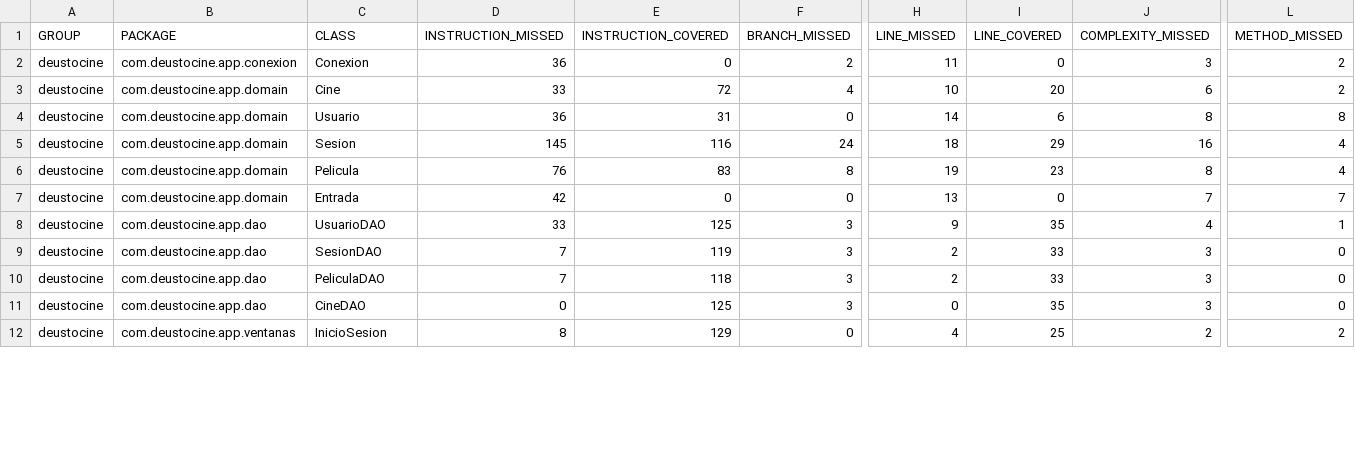
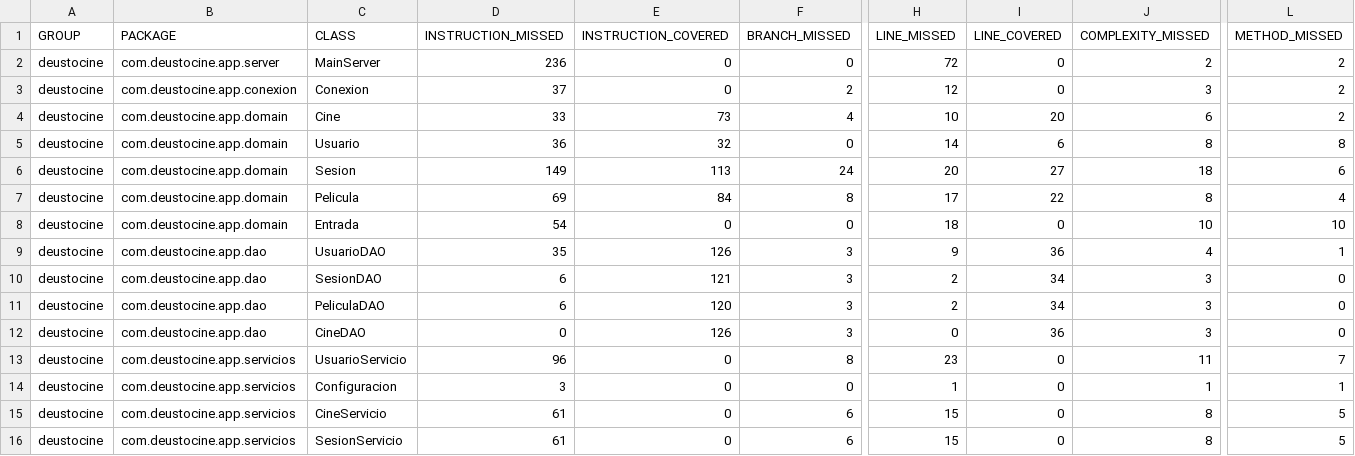
Before and after one commit to imagonzalezz/Deustocine, a CSV file: docs/jacoco/jacoco.csv, drawn as a sheet; only a part is shown, gaps mark what is left out; the shorter side is filled out with more unchanged rows; addresses are those after the commit; rows hold the shown columns only; the diff covers the shown part only; the diff names each change by its address in the sheet, - before the commit and + after, or states it on an @@ line.

```diff
--- a/docs/jacoco/jacoco.csv
+++ b/docs/jacoco/jacoco.csv
+row 2: deustocine | com.deustocine.app.server | MainServer | 236 | 0 | 0 | 72 | 0 | 2 | 2
-D3 (INSTRUCTION_MISSED): 36
+D3 (INSTRUCTION_MISSED): 37
-H3 (LINE_MISSED): 11
+H3 (LINE_MISSED): 12
-E4 (INSTRUCTION_COVERED): 72
+E4 (INSTRUCTION_COVERED): 73
-E5 (INSTRUCTION_COVERED): 31
+E5 (INSTRUCTION_COVERED): 32
-D6 (INSTRUCTION_MISSED): 145
+D6 (INSTRUCTION_MISSED): 149
-E6 (INSTRUCTION_COVERED): 116
+E6 (INSTRUCTION_COVERED): 113
-H6 (LINE_MISSED): 18
+H6 (LINE_MISSED): 20
-I6 (LINE_COVERED): 29
+I6 (LINE_COVERED): 27
-J6 (COMPLEXITY_MISSED): 16
+J6 (COMPLEXITY_MISSED): 18
-L6 (METHOD_MISSED): 4
+L6 (METHOD_MISSED): 6
-D7 (INSTRUCTION_MISSED): 76
+D7 (INSTRUCTION_MISSED): 69
-E7 (INSTRUCTION_COVERED): 83
+E7 (INSTRUCTION_COVERED): 84
-H7 (LINE_MISSED): 19
+H7 (LINE_MISSED): 17
-I7 (LINE_COVERED): 23
+I7 (LINE_COVERED): 22
-D8 (INSTRUCTION_MISSED): 42
+D8 (INSTRUCTION_MISSED): 54
-H8 (LINE_MISSED): 13
+H8 (LINE_MISSED): 18
-J8 (COMPLEXITY_MISSED): 7
+J8 (COMPLEXITY_MISSED): 10
-L8 (METHOD_MISSED): 7
+L8 (METHOD_MISSED): 10
-D9 (INSTRUCTION_MISSED): 33
+D9 (INSTRUCTION_MISSED): 35
-E9 (INSTRUCTION_COVERED): 125
+E9 (INSTRUCTION_COVERED): 126
-I9 (LINE_COVERED): 35
+I9 (LINE_COVERED): 36
-D10:D11 (INSTRUCTION_MISSED): 7
+D10:D11 (INSTRUCTION_MISSED): 6
-E10 (INSTRUCTION_COVERED): 119
+E10 (INSTRUCTION_COVERED): 121
-I10:I11 (LINE_COVERED): 33
+I10:I11 (LINE_COVERED): 34
-E11 (INSTRUCTION_COVERED): 118
+E11 (INSTRUCTION_COVERED): 120
-E12 (INSTRUCTION_COVERED): 125
+E12 (INSTRUCTION_COVERED): 126
-I12 (LINE_COVERED): 35
+I12 (LINE_COVERED): 36
+row 13: deustocine | com.deustocine.app.servicios | UsuarioServicio | 96 | 0 | 8 | 23 | 0 | 11 | 7
@@ row 18 moved to row 14: deustocine @@
+row 15: deustocine | com.deustocine.app.servicios | CineServicio | 61 | 0 | 6 | 15 | 0 | 8 | 5
+row 16: deustocine | com.deustocine.app.servicios | SesionServicio | 61 | 0 | 6 | 15 | 0 | 8 | 5
```
Also changed, not shown: 1 added row, 3 removed rows and 5 edited cells elsewhere in this file, 51 other files.
